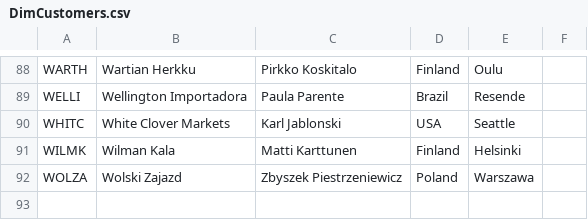
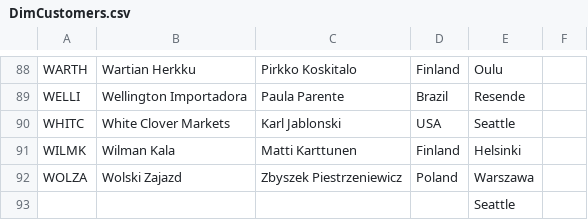
Before and after one commit to SeddikDjebbar/Projet_BI_Northwind, a CSV file: data/clean/DimCustomers.csv, drawn as a sheet; only a part is shown, gaps mark what is left out; the diff names each change by its address in the sheet, - before the commit and + after, or states it on an @@ line.

```diff
--- a/data/clean/DimCustomers.csv
+++ b/data/clean/DimCustomers.csv
+row 93:  |  |  |  | Seattle
```
Also changed, not shown: data/clean/DimProducts.csv, 12 other files.
